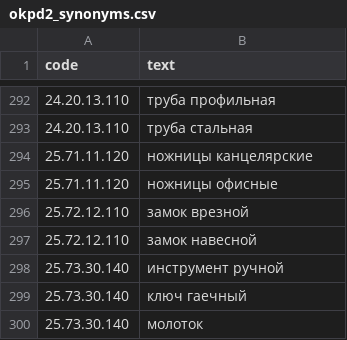
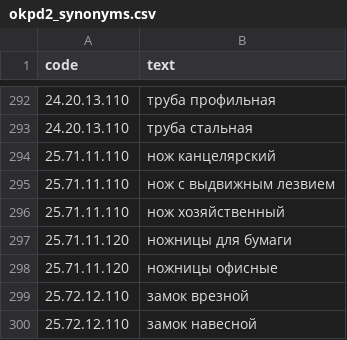
Before and after one commit to kla1m3n/b2b-center, a CSV file: data/okpd2_synonyms.csv, drawn as a sheet; only a part is shown, gaps mark what is left out; the shorter side is filled out with more unchanged rows.

```diff
--- a/data/okpd2_synonyms.csv
+++ b/data/okpd2_synonyms.csv
@@ -293,3 +293,6 @@ code;text
 24.20.13.110;труба стальная
-25.71.11.120;ножницы канцелярские
+25.71.11.110;нож канцелярский
+25.71.11.110;нож с выдвижным лезвием
+25.71.11.110;нож хозяйственный
+25.71.11.120;ножницы для бумаги
 25.71.11.120;ножницы офисные
```
Also changed, not shown: 16 other files.
